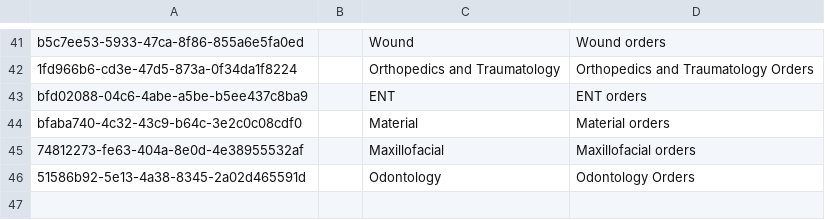
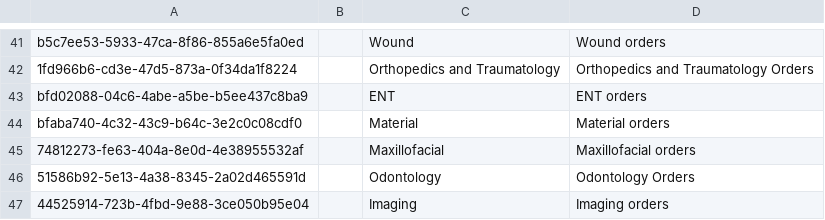
Before and after one commit to mekomsolutions/ozone-haiti, a CSV file: configs/openmrs/initializer_config/conceptclasses/concept_classes.csv, drawn as a sheet; only a part is shown, gaps mark what is left out.

```diff
--- a/configs/openmrs/initializer_config/conceptclasses/concept_classes.csv
+++ b/configs/openmrs/initializer_config/conceptclasses/concept_classes.csv
@@ -46 +46,2 @@ bfaba740-4c32-43c9-b64c-3e2c0c08cdf0,,Material,Material orders
 51586b92-5e13-4a38-8345-2a02d465591d,,Odontology,Odontology Orders
+44525914-723b-4fbd-9e88-3ce050b95e04,,Imaging,Imaging orders
```
Also changed, not shown: configs/openmrs/initializer_config/ordertypes/order_types.csv.
